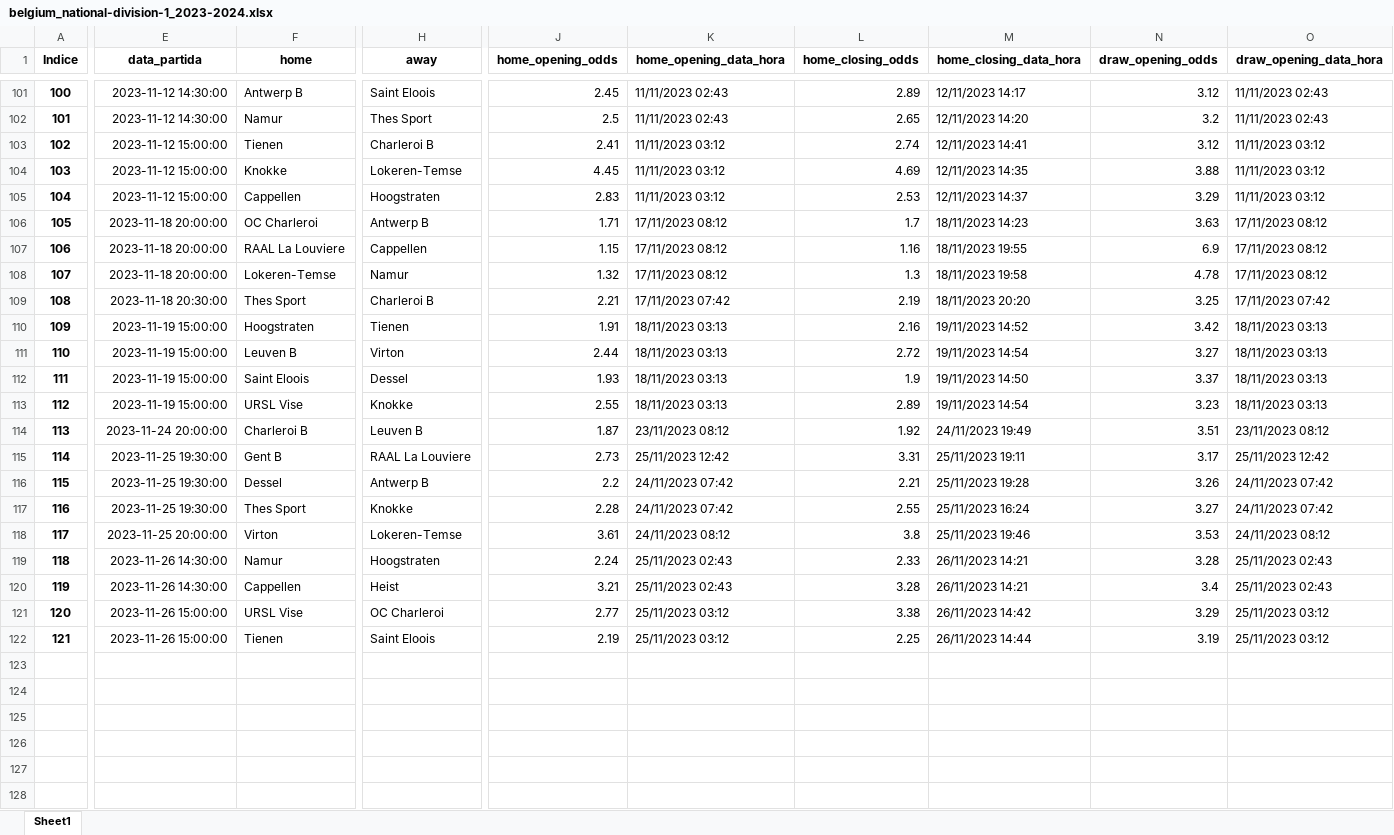
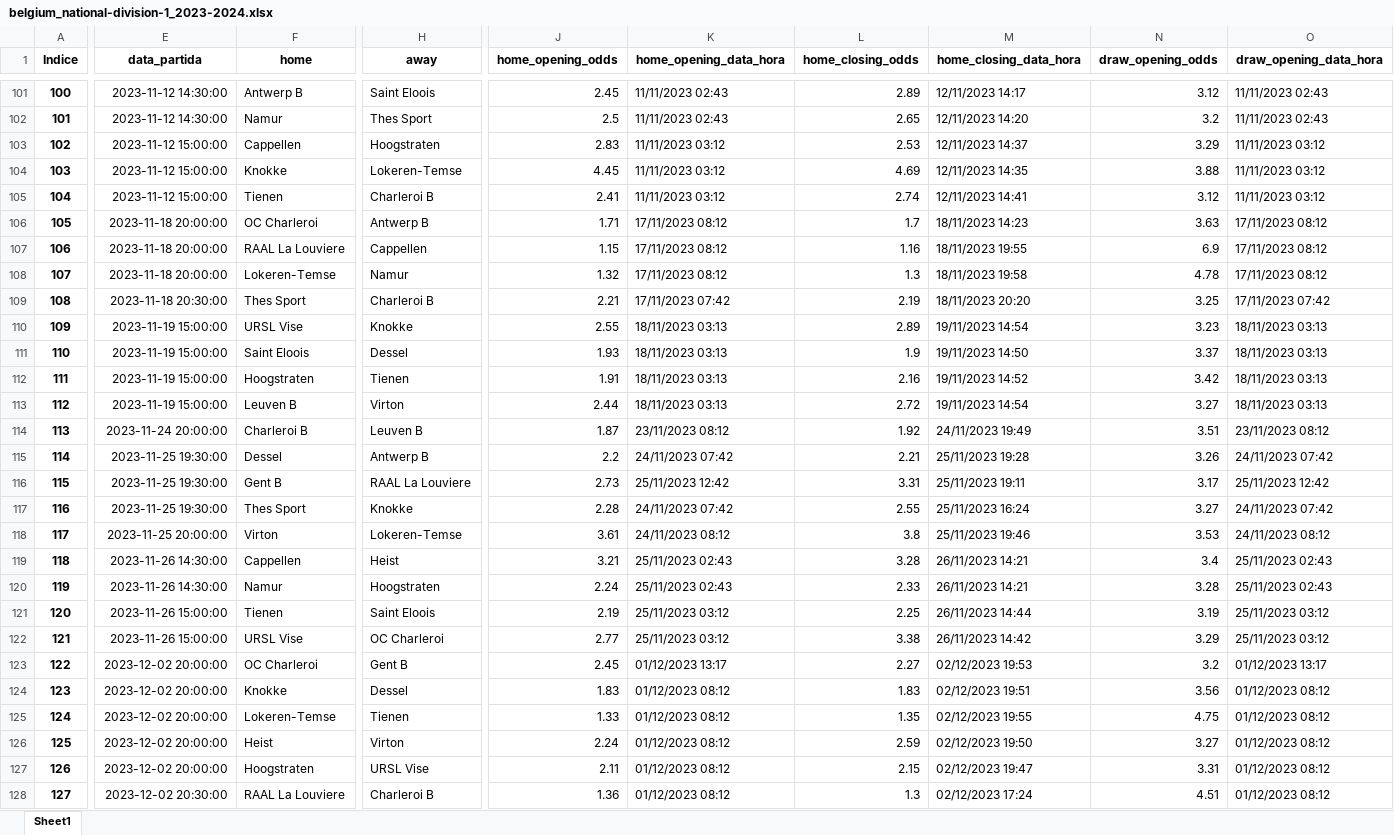
Before and after one commit to tarciziojrdf/poco, an Excel workbook: 2023/belgium_national-division-1_2023-2024.xlsx, sheet Sheet1, drawn as a sheet; only a part is shown, gaps mark what is left out; values as stored, in another font and other column widths than the file's, no borders; addresses are those after the commit; rows hold the shown columns only; the diff covers the shown part only; the diff names each change by its address in the sheet, - before the commit and + after, or states it on an @@ line.

```diff
--- a/2023/belgium_national-division-1_2023-2024.xlsx (sheet Sheet1)
+++ b/2023/belgium_national-division-1_2023-2024.xlsx (sheet Sheet1)
@@ column A (Indice) renumbered between rows 62 and 126 @@
@@ row 105 moved to row 103: 102 @@
@@ row 113 moved to row 110: 109 @@
@@ row 112 moved to row 111: 110 @@
@@ row 116 moved to row 115: 114 @@
@@ row 120 moved to row 119: 118 @@
+row 121: 120 | 2023-11-26 15:00:00 | Tienen | Saint Eloois | 2.19 | 25/11/2023 03:12 | 2.25 | 26/11/2023 14:44 | 3.19 | 25/11/2023 03:12
+row 123: 122 | 2023-12-02 20:00:00 | OC Charleroi | Gent B | 2.45 | 01/12/2023 13:17 | 2.27 | 02/12/2023 19:53 | 3.2 | 01/12/2023 13:17
+row 124: 123 | 2023-12-02 20:00:00 | Knokke | Dessel | 1.83 | 01/12/2023 08:12 | 1.83 | 02/12/2023 19:51 | 3.56 | 01/12/2023 08:12
+row 125: 124 | 2023-12-02 20:00:00 | Lokeren-Temse | Tienen | 1.33 | 01/12/2023 08:12 | 1.35 | 02/12/2023 19:55 | 4.75 | 01/12/2023 08:12
-E126 (data_partida): 2023-11-26 15:00:00
+E126 (data_partida): 2023-12-02 20:00:00
-F126 (home): Tienen
+F126 (home): Heist
-H126 (away): Saint Eloois
+H126 (away): Virton
-J126 (home_opening_odds): 2.19
+J126 (home_opening_odds): 2.24
-K126 (home_opening_data_hora): 25/11/2023 03:12
+K126 (home_opening_data_hora): 01/12/2023 08:12
-L126 (home_closing_odds): 2.25
+L126 (home_closing_odds): 2.59
-M126 (home_closing_data_hora): 26/11/2023 14:44
+M126 (home_closing_data_hora): 02/12/2023 19:50
-N126 (draw_opening_odds): 3.19
+N126 (draw_opening_odds): 3.27
-O126 (draw_opening_data_hora): 25/11/2023 03:12
+O126 (draw_opening_data_hora): 01/12/2023 08:12
+row 127: 126 | 2023-12-02 20:00:00 | Hoogstraten | URSL Vise | 2.11 | 01/12/2023 08:12 | 2.15 | 02/12/2023 19:47 | 3.31 | 01/12/2023 08:12
+row 128: 127 | 2023-12-02 20:30:00 | RAAL La Louviere | Charleroi B | 1.36 | 01/12/2023 08:12 | 1.3 | 02/12/2023 17:24 | 4.51 | 01/12/2023 08:12
```
Also changed, not shown: 14 moved rows and 7 edited cells elsewhere in this sheet, 2023/england_championship_2023-2024.xlsx, 2023/france_ligue-2_2023-2024.xlsx, 45 other files.
